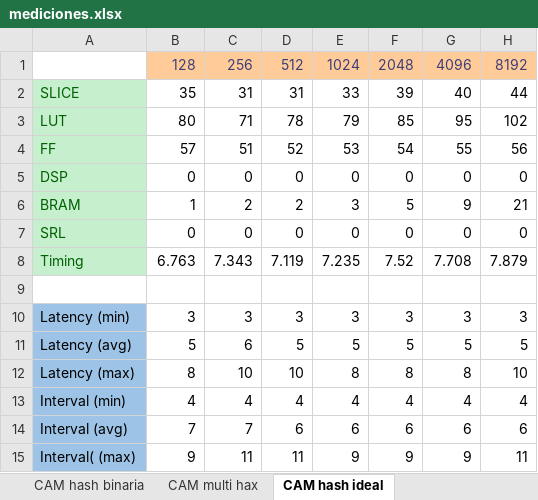
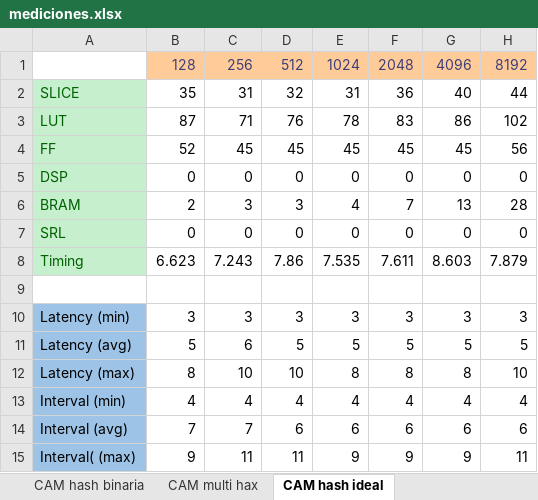
Before and after one commit to malask/CAM_Windows, an Excel workbook: mediciones.xlsx, sheet CAM hash ideal, drawn as a sheet; values as stored, in another font and other column widths than the file's, no borders; charts and pictures not drawn; the diff names each change by its address in the sheet, - before the commit and + after, or states it on an @@ line.

```diff
--- a/mediciones.xlsx (sheet CAM hash ideal)
+++ b/mediciones.xlsx (sheet CAM hash ideal)
-D2: 31
+D2: 32
-E2: 33
+E2: 31
-F2: 39
+F2: 36
-B3: 80
+B3: 87
-D3: 78
+D3: 76
-E3: 79
+E3: 78
-F3: 85
+F3: 83
-G3: 95
+G3: 86
-B4: 57
+B4: 52
-C4: 51
+C4: 45
-D4: 52
+D4: 45
-E4: 53
+E4: 45
-F4: 54
+F4: 45
-G4: 55
+G4: 45
-B6: 1
+B6: 2
-C6: 2
+C6: 3
-D6: 2
+D6: 3
-E6: 3
+E6: 4
-F6: 5
+F6: 7
-G6: 9
+G6: 13
-H6: 21
+H6: 28
-B8: 6.763
+B8: 6.623
-C8: 7.343
+C8: 7.243
-D8: 7.119
+D8: 7.86
-E8: 7.235
+E8: 7.535
-F8: 7.52
+F8: 7.611
-G8: 7.708
+G8: 8.603
```
Also changed, not shown: other sheet tabs, charts or pictures, 3 other files.
